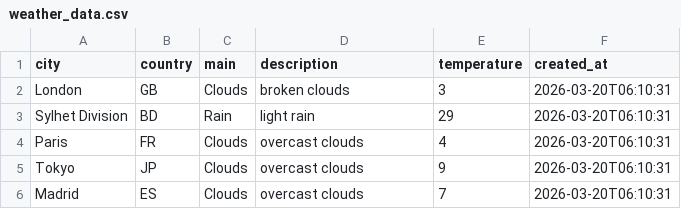
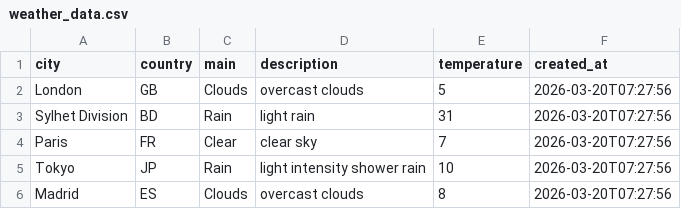
Before and after one commit to amzzz930/weather-api-integration, a CSV file: weather_data.csv, drawn as a sheet.

```diff
--- a/weather_data.csv
+++ b/weather_data.csv
@@ -1,6 +1,6 @@
 city,country,main,description,temperature,created_at
-London,GB,Clouds,broken clouds,3,2026-03-20T06:10:31
-Sylhet Division,BD,Rain,light rain,29,2026-03-20T06:10:31
-Paris,FR,Clouds,overcast clouds,4,2026-03-20T06:10:31
-Tokyo,JP,Clouds,overcast clouds,9,2026-03-20T06:10:31
-Madrid,ES,Clouds,overcast clouds,7,2026-03-20T06:10:31
+London,GB,Clouds,overcast clouds,5,2026-03-20T07:27:56
+Sylhet Division,BD,Rain,light rain,31,2026-03-20T07:27:56
+Paris,FR,Clear,clear sky,7,2026-03-20T07:27:56
+Tokyo,JP,Rain,light intensity shower rain,10,2026-03-20T07:27:56
+Madrid,ES,Clouds,overcast clouds,8,2026-03-20T07:27:56
```
